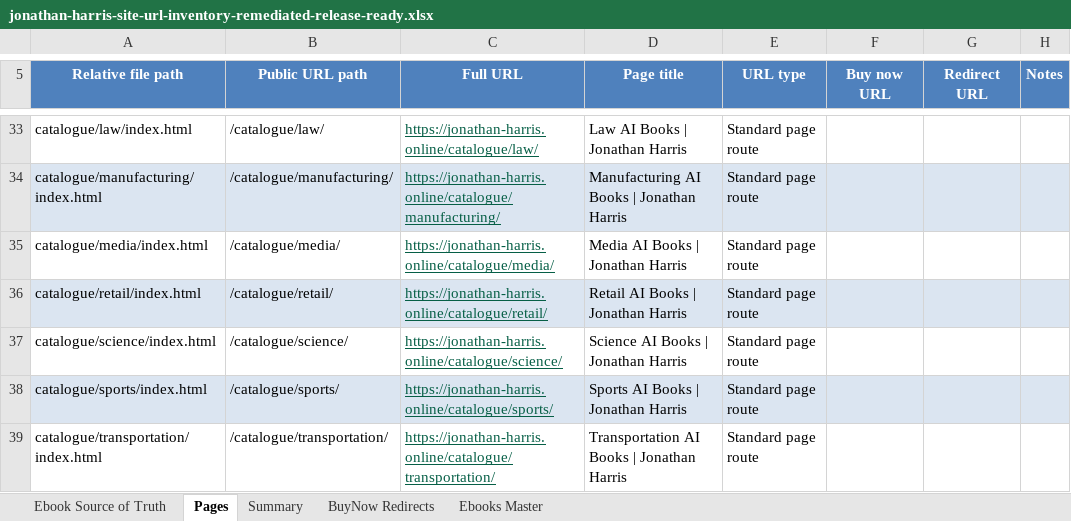
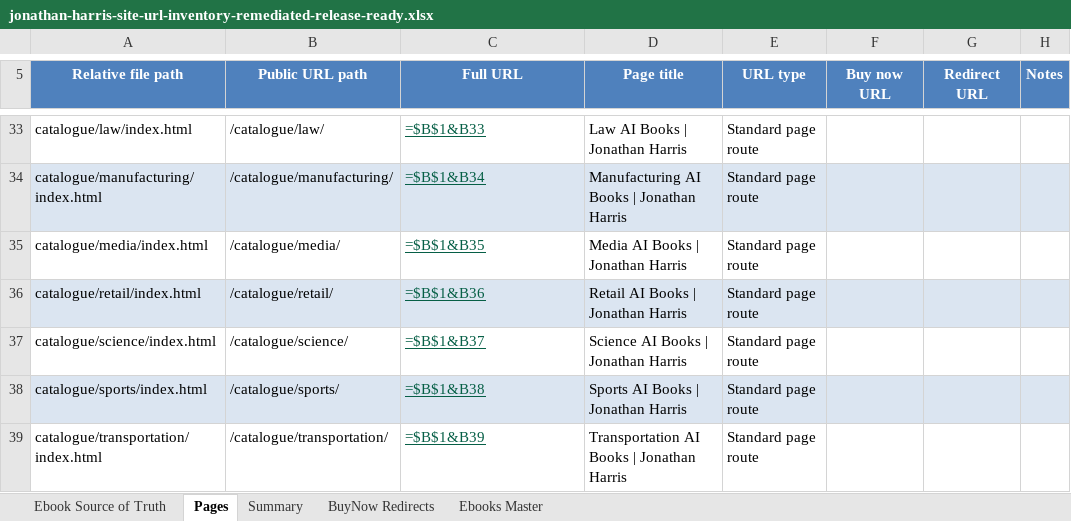
Before and after one commit to Jonathan-Harris1975/jonathan-harris-website, an Excel workbook: jonathan-harris-site-url-inventory-remediated-release-ready.xlsx, sheet Pages, drawn as a sheet; only a part is shown, gaps mark what is left out; values as stored, in another font and other column widths than the file's, no borders; formulas without a stored value are shown as written; the diff covers the shown part only; the diff names each change by its address in the sheet, - before the commit and + after, or states it on an @@ line.

```diff
--- a/jonathan-harris-site-url-inventory-remediated-release-ready.xlsx (sheet Pages)
+++ b/jonathan-harris-site-url-inventory-remediated-release-ready.xlsx (sheet Pages)
-C33 (Full URL): https://jonathan-harris.online/catalogue/law/
+C33 (Full URL): =$B$1&B33
-C34 (Full URL): https://jonathan-harris.online/catalogue/manufacturing/
+C34 (Full URL): =$B$1&B34
-C35 (Full URL): https://jonathan-harris.online/catalogue/media/
+C35 (Full URL): =$B$1&B35
-C36 (Full URL): https://jonathan-harris.online/catalogue/retail/
+C36 (Full URL): =$B$1&B36
-C37 (Full URL): https://jonathan-harris.online/catalogue/science/
+C37 (Full URL): =$B$1&B37
-C38 (Full URL): https://jonathan-harris.online/catalogue/sports/
+C38 (Full URL): =$B$1&B38
-C39 (Full URL): https://jonathan-harris.online/catalogue/transportation/
+C39 (Full URL): =$B$1&B39
```
Also changed, not shown: 233 edited cells elsewhere in this sheet, sheet Summary, 6 other files.
